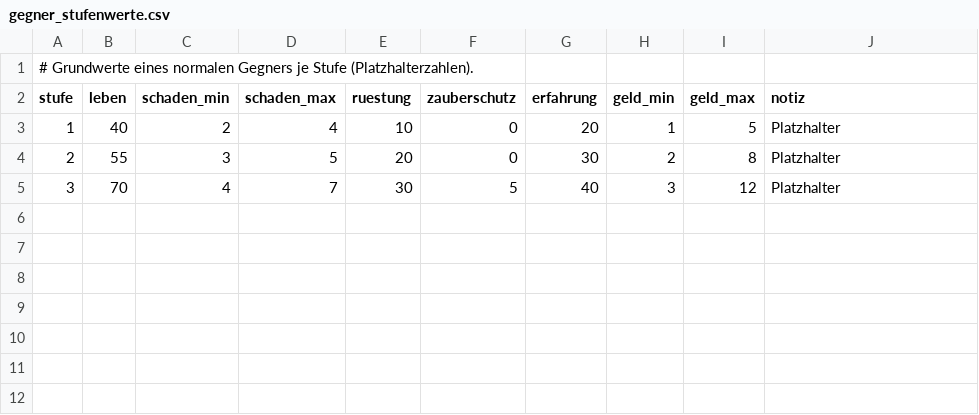
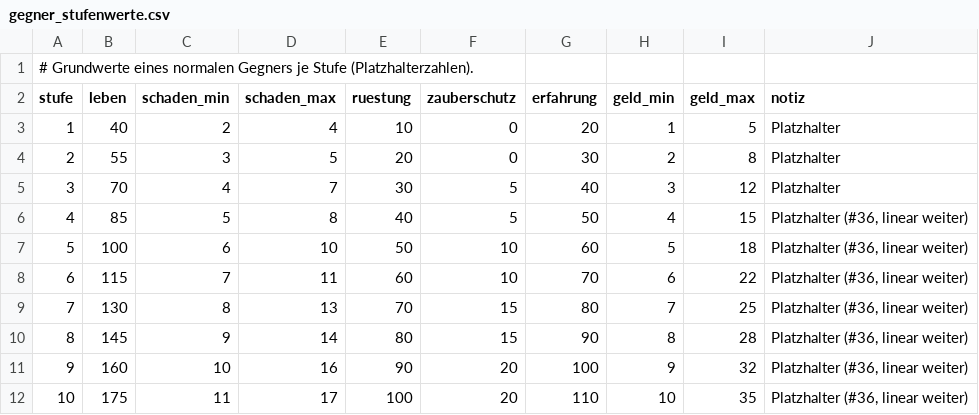
Before and after one commit to As94tt/WoM, a CSV file: game/data/tables/gegner_stufenwerte.csv, drawn as a sheet; the diff names each change by its address in the sheet, - before the commit and + after, or states it on an @@ line.

```diff
--- a/game/data/tables/gegner_stufenwerte.csv
+++ b/game/data/tables/gegner_stufenwerte.csv
+row 6: 4 | 85 | 5 | 8 | 40 | 5 | 50 | 4 | 15 | Platzhalter (#36, linear weiter)
+row 7: 5 | 100 | 6 | 10 | 50 | 10 | 60 | 5 | 18 | Platzhalter (#36, linear weiter)
+row 8: 6 | 115 | 7 | 11 | 60 | 10 | 70 | 6 | 22 | Platzhalter (#36, linear weiter)
+row 9: 7 | 130 | 8 | 13 | 70 | 15 | 80 | 7 | 25 | Platzhalter (#36, linear weiter)
+row 10: 8 | 145 | 9 | 14 | 80 | 15 | 90 | 8 | 28 | Platzhalter (#36, linear weiter)
+row 11: 9 | 160 | 10 | 16 | 90 | 20 | 100 | 9 | 32 | Platzhalter (#36, linear weiter)
+row 12: 10 | 175 | 11 | 17 | 100 | 20 | 110 | 10 | 35 | Platzhalter (#36, linear weiter)
```
Also changed, not shown: game/data/tables/gegner.csv, game/data/tables/spawngruppen.csv, 12 other files.
